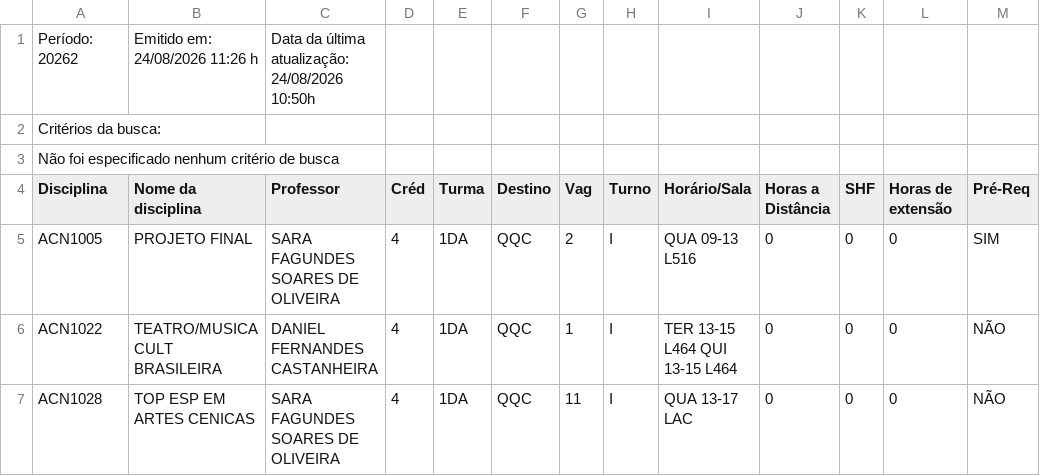
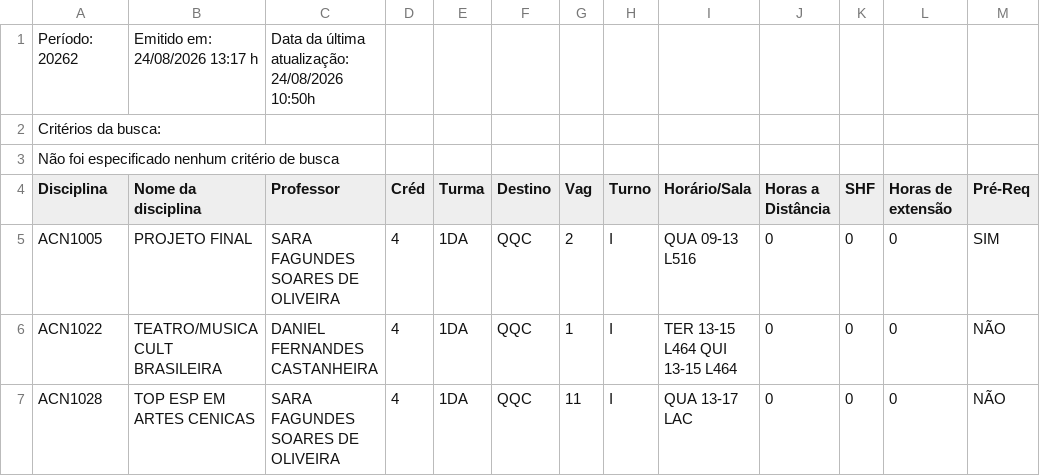
Before and after one commit to bentoemanuel/bentoemanuel.github.io, a CSV file: HORARIO_DAS_DISCIPLINAS.csv, drawn as a sheet; only a part is shown; the diff names each change by its address in the sheet, - before the commit and + after, or states it on an @@ line.

```diff
--- a/HORARIO_DAS_DISCIPLINAS.csv
+++ b/HORARIO_DAS_DISCIPLINAS.csv
-B1 (Nome da disciplina): Emitido em: 24/08/2026 11:26 h
+B1 (Nome da disciplina): Emitido em: 24/08/2026 13:17 h
```
